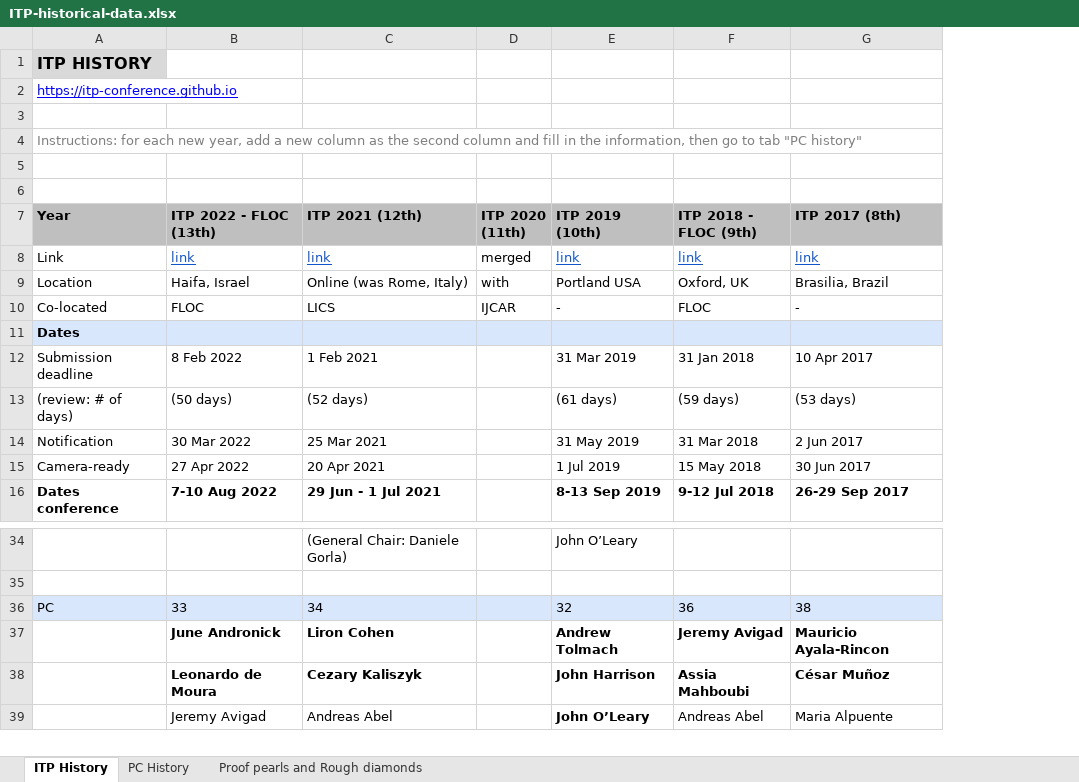
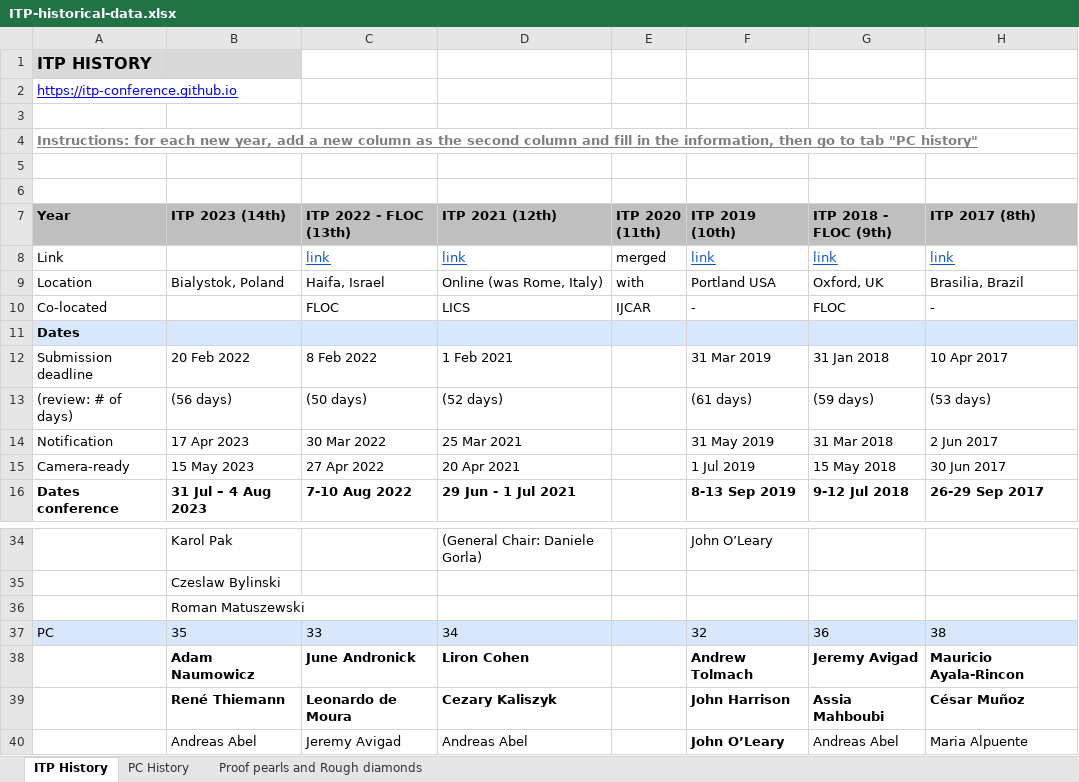
Before and after one commit to ybertot/itp-conference.github.io, an Excel workbook: assets/downloads/ITP-historical-data.xlsx, sheet ITP History, drawn as a sheet; only a part is shown, gaps mark what is left out; values as stored, in another font and other column widths than the file's, no borders; rows hold the shown columns only; the diff names each change by its address in the sheet, - before the commit and + after, or states it on an @@ line.

```diff
--- a/assets/downloads/ITP-historical-data.xlsx (sheet ITP History)
+++ b/assets/downloads/ITP-historical-data.xlsx (sheet ITP History)
+column B (ITP 2023 (14th)), rows 9-16: Bialystok, Poland |  |  | 20 Feb 2022 | (56 days) | 17 Apr 2023 | 15 May 2023 | 31 Jul – 4 Aug 2023; rows 34-35: Karol Pak | Czeslaw Bylinski; rows 37-40: 35 | Adam Naumowicz | René Thiemann | Andreas Abel
@@ A4 bold: off → on, underline: off → on @@
+row 36:  | Roman Matuszewski
```
Also changed, not shown: sheet PC History, sheet Proof pearls and Rough diamonds, formulas that keep their value.
